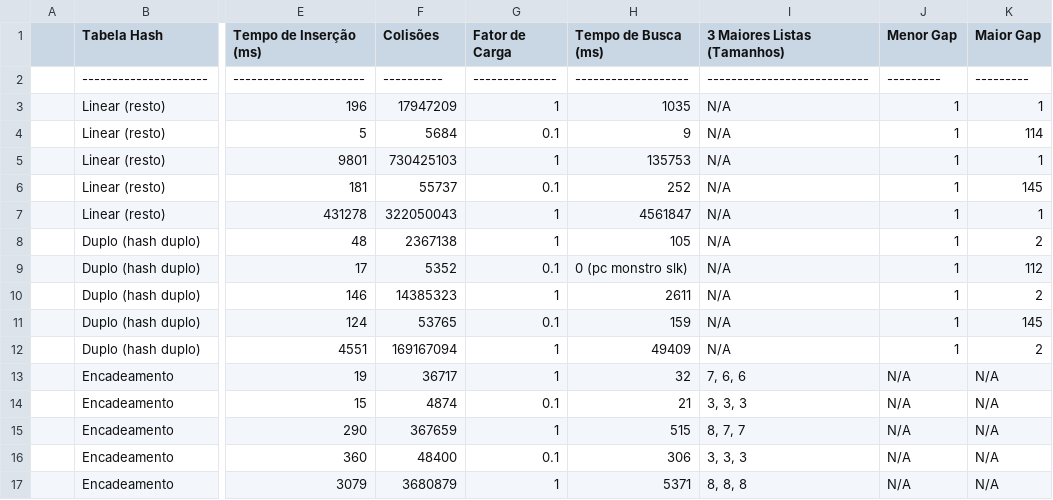
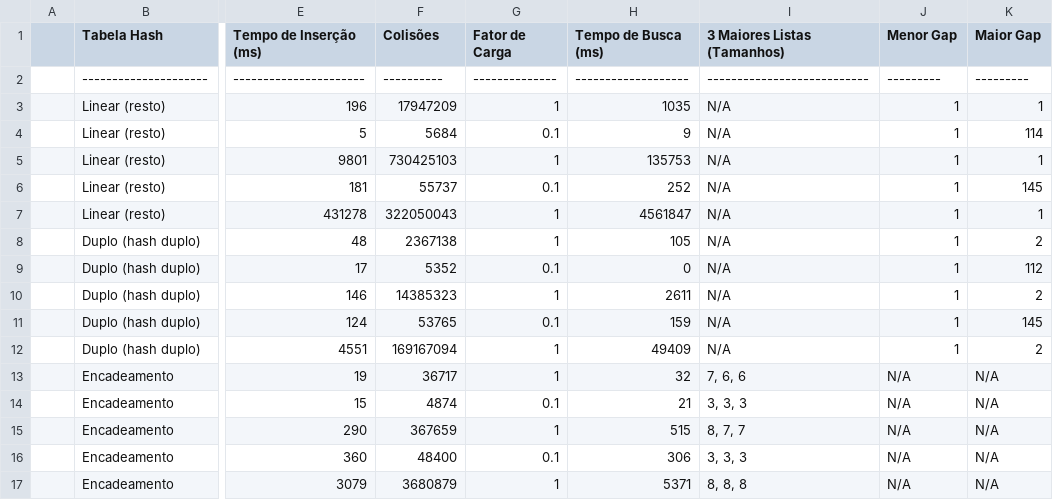
Before and after one commit to Fer604/TabelaHash, a CSV file: tabela.csv, drawn as a sheet; only a part is shown, gaps mark what is left out; the diff names each change by its address in the sheet, - before the commit and + after, or states it on an @@ line.

```diff
--- a/tabela.csv
+++ b/tabela.csv
-H9 (Tempo de Busca (ms)): 0 (pc monstro slk)
+H9 (Tempo de Busca (ms)): 0
```
Also changed, not shown: 5 other files.
